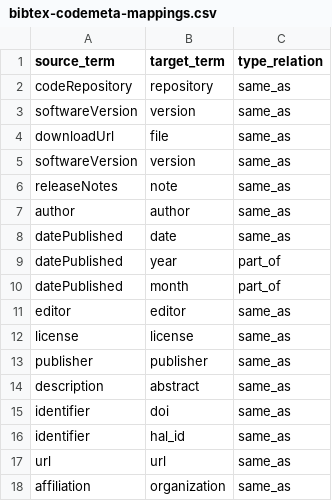
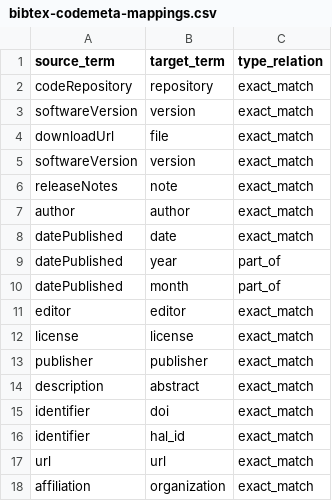
Before and after one commit to oeg-upm/codemeta-crosswalk-mapping-methodology, a CSV file: examples/bibtex-codemeta-mappings.csv, drawn as a sheet.

Commit message:
Term same_as replaced by exact_match

```diff
--- a/examples/bibtex-codemeta-mappings.csv
+++ b/examples/bibtex-codemeta-mappings.csv
@@ -1,18 +1,18 @@
 source_term,target_term,type_relation
-codeRepository,repository,same_as
-softwareVersion,version,same_as
-downloadUrl,file,same_as
-softwareVersion,version,same_as
-releaseNotes,note,same_as
-author,author,same_as
-datePublished,date,same_as
+codeRepository,repository,exact_match
+softwareVersion,version,exact_match
+downloadUrl,file,exact_match
+softwareVersion,version,exact_match
+releaseNotes,note,exact_match
+author,author,exact_match
+datePublished,date,exact_match
 datePublished,year,part_of
 datePublished,month,part_of
-editor,editor,same_as
-license, license,same_as
-publisher,publisher,same_as
-description,abstract,same_as
-identifier,doi,same_as
-identifier,hal_id,same_as
-url,url,same_as
-affiliation,organization,same_as
+editor,editor,exact_match
+license, license,exact_match
+publisher,publisher,exact_match
+description,abstract,exact_match
+identifier,doi,exact_match
+identifier,hal_id,exact_match
+url,url,exact_match
+affiliation,organization,exact_match
```
